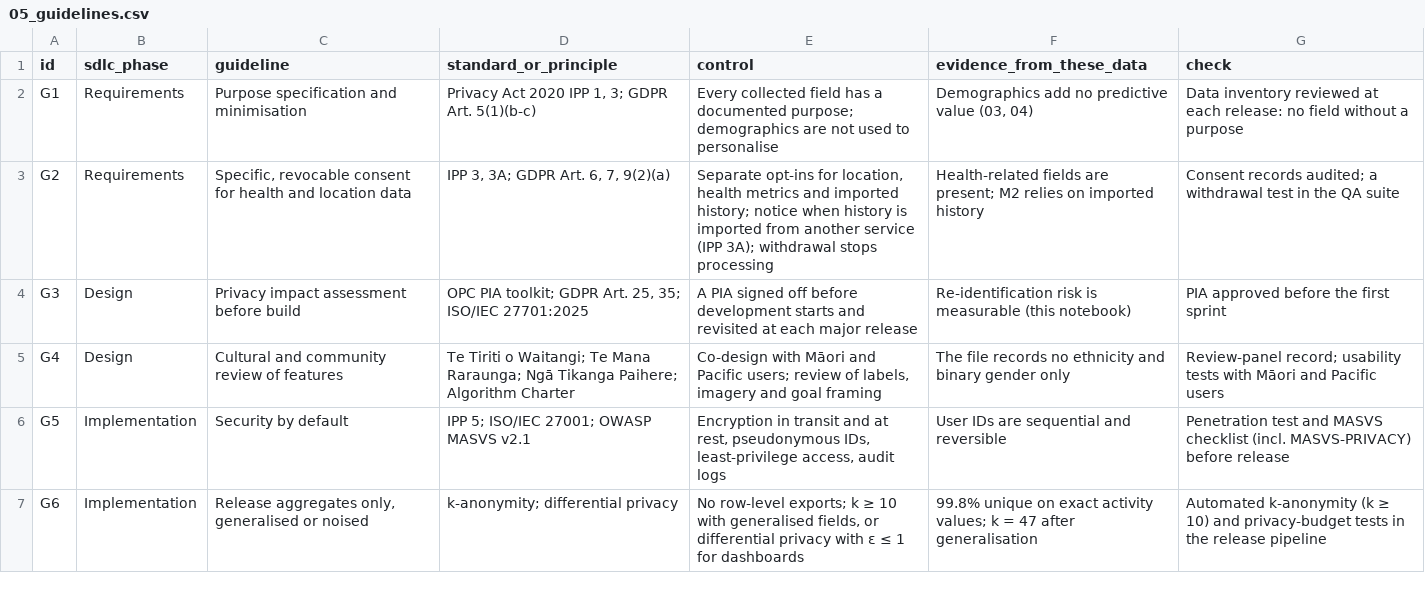
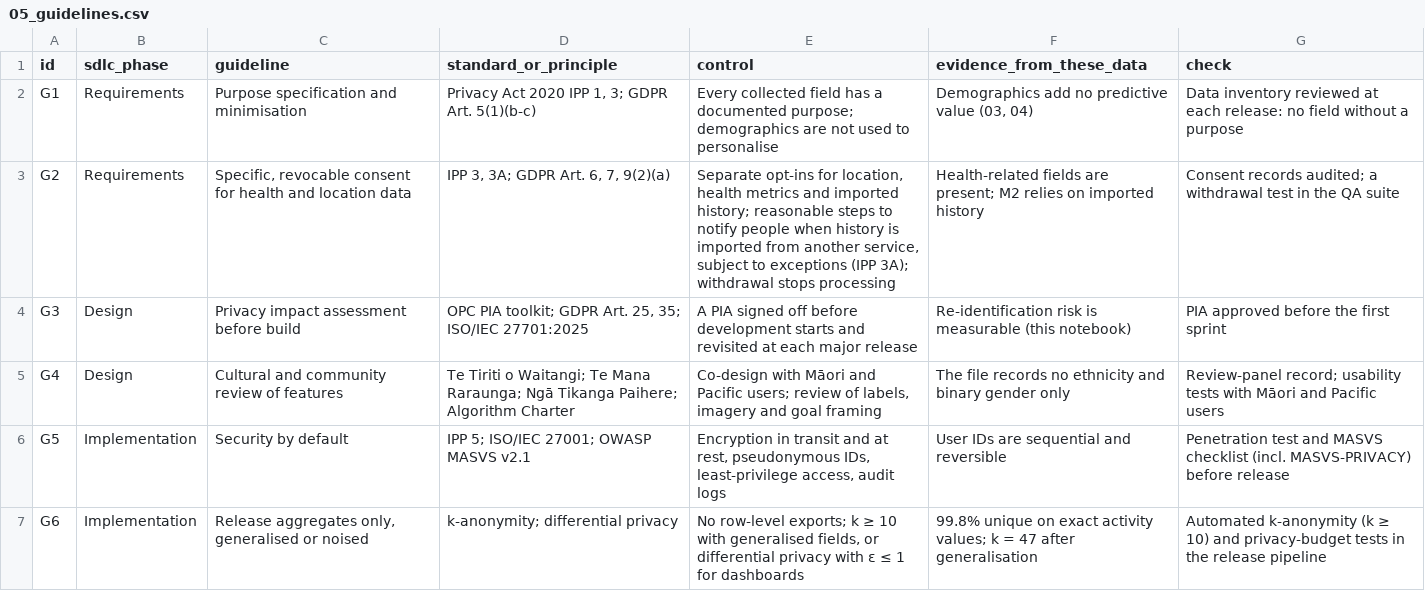
Before and after one commit to eirikrbe/MSE803-DA, a CSV file: Ass 2/Ass2-Fitness/outputs/tables/05_guidelines.csv, drawn as a sheet; only a part is shown.

```diff
--- a/Ass 2/Ass2-Fitness/outputs/tables/05_guidelines.csv
+++ b/Ass 2/Ass2-Fitness/outputs/tables/05_guidelines.csv
@@ -2,3 +2,3 @@ id,sdlc_phase,guideline,standard_or_principle,control,evidence_from_these_data,c
 G1,Requirements,Purpose specification and minimisation,"Privacy Act 2020 IPP 1, 3; GDPR Art. 5(1)(b-c)",Every collected field has a documented purpose; demographics are not used to personalise,"Demographics add no predictive value (03, 04)",Data inventory reviewed at each release: no field without a purpose
-G2,Requirements,"Specific, revocable consent for health and location data","IPP 3, 3A; GDPR Art. 6, 7, 9(2)(a)","Separate opt-ins for location, health metrics and imported history; notice when history is imported from another service (IPP 3A); withdrawal stops processing",Health-related fields are present; M2 relies on imported history,Consent records audited; a withdrawal test in the QA suite
+G2,Requirements,"Specific, revocable consent for health and location data","IPP 3, 3A; GDPR Art. 6, 7, 9(2)(a)","Separate opt-ins for location, health metrics and imported history; reasonable steps to notify people when history is imported from another service, subject to exceptions (IPP 3A); withdrawal stops processing",Health-related fields are present; M2 relies on imported history,Consent records audited; a withdrawal test in the QA suite
 G3,Design,Privacy impact assessment before build,"OPC PIA toolkit; GDPR Art. 25, 35; ISO/IEC 27701:2025",A PIA signed off before development starts and revisited at each major release,Re-identification risk is measurable (this notebook),PIA approved before the first sprint
```
Also changed, not shown: Ass 2/Ass2-Fitness/outputs/tables/04_classification_cv.csv, Ass 2/Ass2-Fitness/outputs/tables/04_classification_test.csv, 30 other files.
